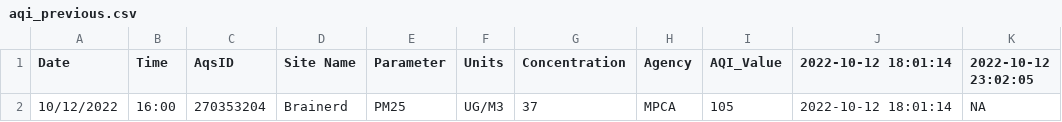
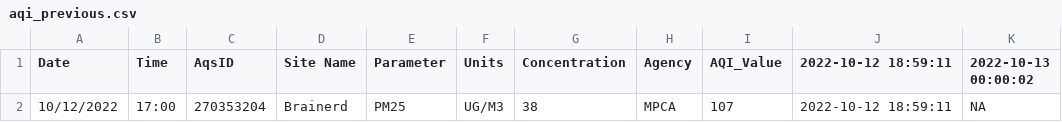
Before and after one commit to MPCA-air/aqi-watch, a CSV file: data/aqi_previous.csv, drawn as a sheet.

```diff
--- a/data/aqi_previous.csv
+++ b/data/aqi_previous.csv
@@ -1,2 +1,2 @@
-"Date","Time","AqsID","Site Name","Parameter","Units","Concentration","Agency","AQI_Value","2022-10-12 18:01:14","2022-10-12 23:02:05"
-"10/12/2022","16:00","270353204","Brainerd","PM25","UG/M3",37,"MPCA",105,"2022-10-12 18:01:14",NA
+"Date","Time","AqsID","Site Name","Parameter","Units","Concentration","Agency","AQI_Value","2022-10-12 18:59:11","2022-10-13 00:00:02"
+"10/12/2022","17:00","270353204","Brainerd","PM25","UG/M3",38,"MPCA",107,"2022-10-12 18:59:11",NA
```
Also changed, not shown: 8 other files.
